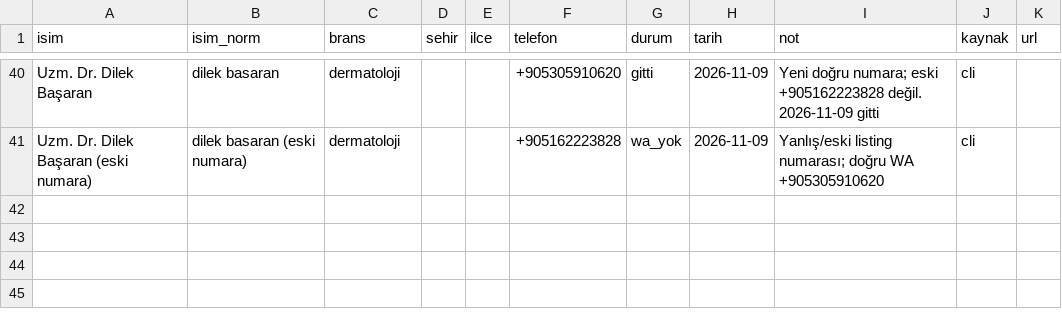
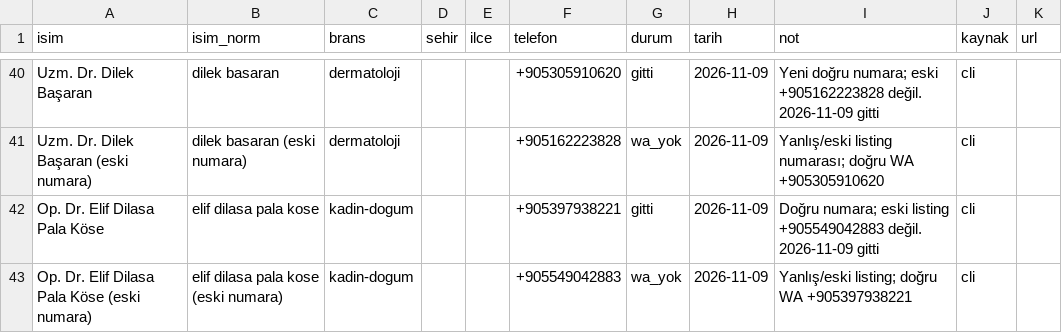
Before and after one commit to dreamturkiye/notya-ai, a CSV file: docs/growth/tr-outreach-ledger.csv, drawn as a sheet; only a part is shown, gaps mark what is left out; the diff names each change by its address in the sheet, - before the commit and + after, or states it on an @@ line.

```diff
--- a/docs/growth/tr-outreach-ledger.csv
+++ b/docs/growth/tr-outreach-ledger.csv
+row 42: Op. Dr. Elif Dilasa Pala Köse | elif dilasa pala kose | kadin-dogum |  |  | +905397938221 | gitti | 2026-11-09 | Doğru numara; eski listing +905549042883 değil. 2026-11-09 gitti | cli
+row 43: Op. Dr. Elif Dilasa Pala Köse (eski numara) | elif dilasa pala kose (eski numara) | kadin-dogum |  |  | +905549042883 | wa_yok | 2026-11-09 | Yanlış/eski listing; doğru WA +905397938221 | cli
```
Also changed, not shown: docs/growth/tr-call-ready-leads.csv, docs/growth/tr-whatsapp-wave3.csv, 2 other files.
